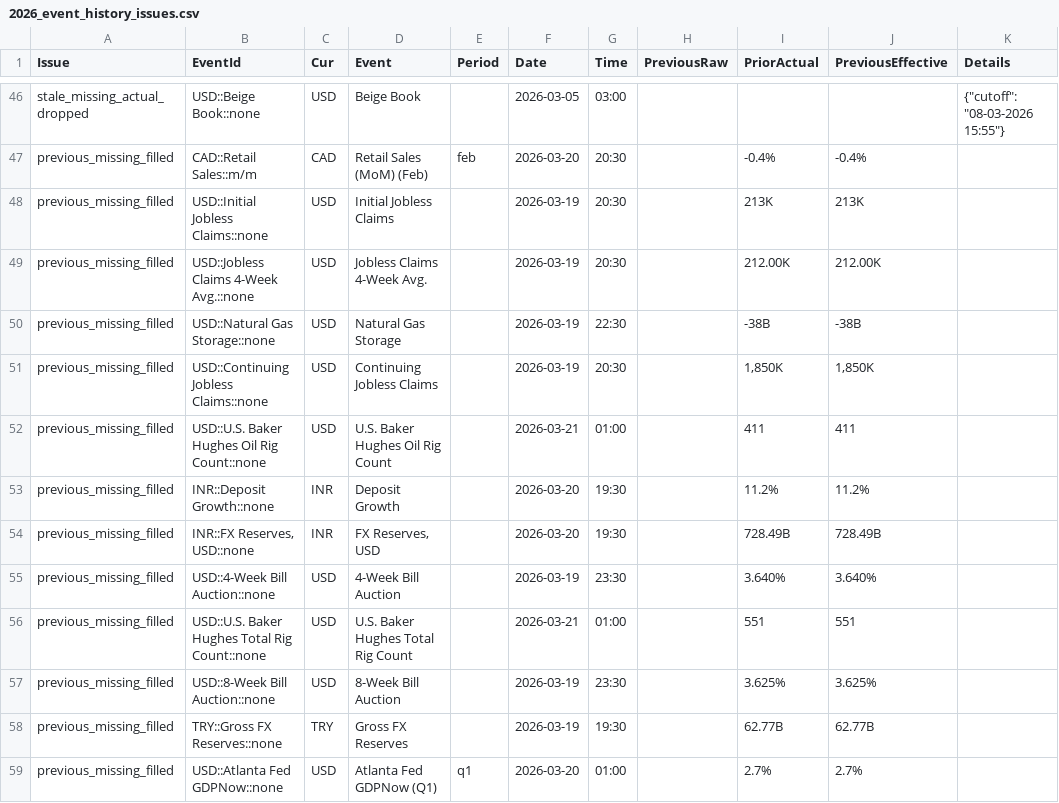
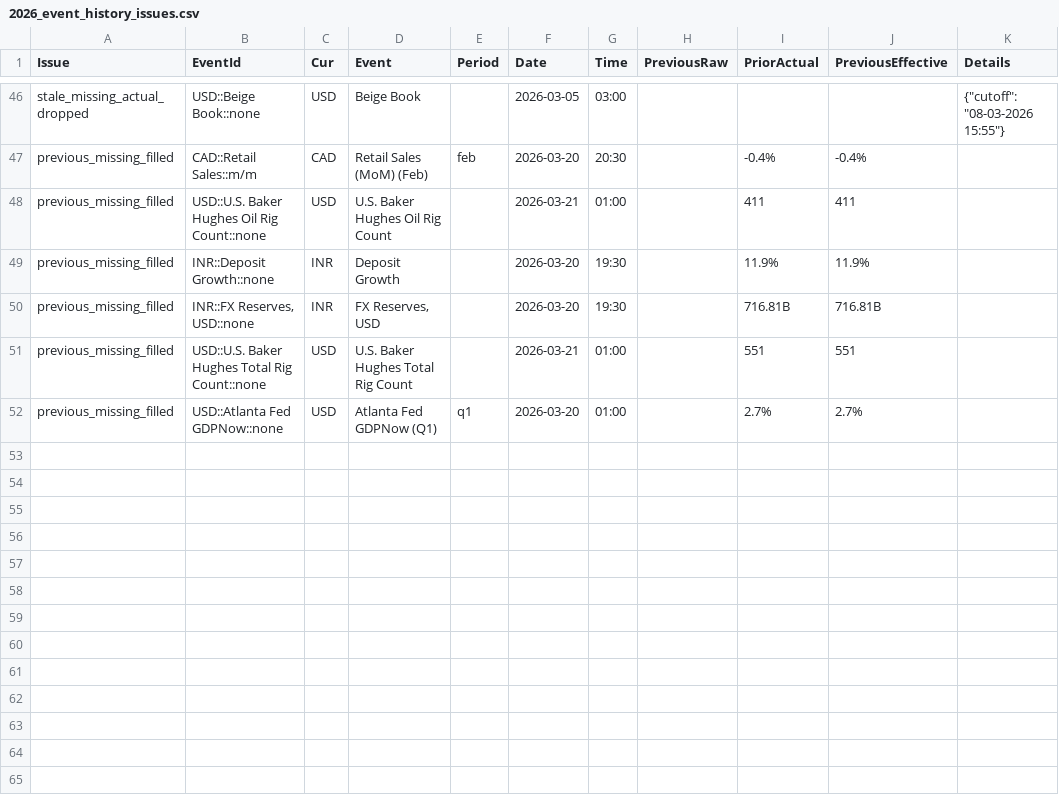
Before and after one commit to yiyousiow000814/XAUUSD-Calendar-Agent, a CSV file: data/event_history_index/2026_event_history_issues.csv, drawn as a sheet; only a part is shown, gaps mark what is left out.

```diff
--- a/data/event_history_index/2026_event_history_issues.csv
+++ b/data/event_history_index/2026_event_history_issues.csv
@@ -47,13 +47,6 @@ stale_missing_actual_dropped,USD::Beige Book::none,USD,Beige Book,,2026-03-05,03
 previous_missing_filled,CAD::Retail Sales::m/m,CAD,Retail Sales (MoM)  (Feb),feb,2026-03-20,20:30,,-0.4%,-0.4%,
-previous_missing_filled,USD::Initial Jobless Claims::none,USD,Initial Jobless Claims,,2026-03-19,20:30,,213K,213K,
-previous_missing_filled,USD::Jobless Claims 4-Week Avg.::none,USD,Jobless Claims 4-Week Avg.,,2026-03-19,20:30,,212.00K,212.00K,
-previous_missing_filled,USD::Natural Gas Storage::none,USD,Natural Gas Storage,,2026-03-19,22:30,,-38B,-38B,
-previous_missing_filled,USD::Continuing Jobless Claims::none,USD,Continuing Jobless Claims,,2026-03-19,20:30,,"1,850K","1,850K",
 previous_missing_filled,USD::U.S. Baker Hughes Oil Rig Count::none,USD,U.S. Baker Hughes Oil Rig Count,,2026-03-21,01:00,,411,411,
-previous_missing_filled,INR::Deposit Growth::none,INR,Deposit Growth,,2026-03-20,19:30,,11.2%,11.2%,
-previous_missing_filled,"INR::FX Reserves, USD::none",INR,"FX Reserves, USD",,2026-03-20,19:30,,728.49B,728.49B,
-previous_missing_filled,USD::4-Week Bill Auction::none,USD,4-Week Bill Auction,,2026-03-19,23:30,,3.640%,3.640%,
+previous_missing_filled,INR::Deposit Growth::none,INR,Deposit Growth,,2026-03-20,19:30,,11.9%,11.9%,
+previous_missing_filled,"INR::FX Reserves, USD::none",INR,"FX Reserves, USD",,2026-03-20,19:30,,716.81B,716.81B,
 previous_missing_filled,USD::U.S. Baker Hughes Total Rig Count::none,USD,U.S. Baker Hughes Total Rig Count,,2026-03-21,01:00,,551,551,
-previous_missing_filled,USD::8-Week Bill Auction::none,USD,8-Week Bill Auction,,2026-03-19,23:30,,3.625%,3.625%,
-previous_missing_filled,TRY::Gross FX Reserves::none,TRY,Gross FX Reserves,,2026-03-19,19:30,,62.77B,62.77B,
 previous_missing_filled,USD::Atlanta Fed GDPNow::none,USD,Atlanta Fed GDPNow  (Q1),q1,2026-03-20,01:00,,2.7%,2.7%,
```
Also changed, not shown: data/event_history_index/2026_event_history_clean.csv, data/event_history_index/2026_event_history_index.csv, 7 other files.
